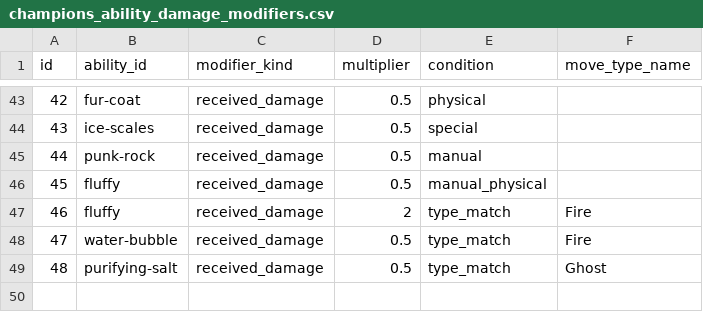
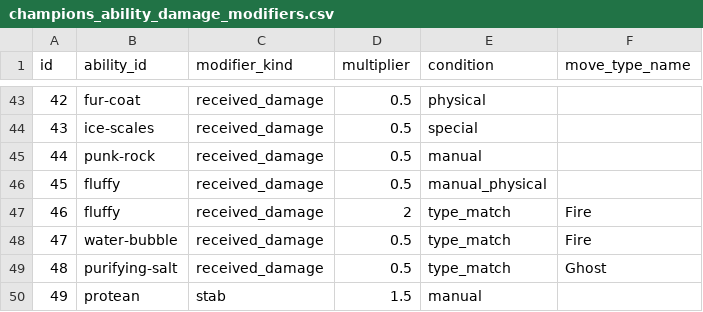
Before and after one commit to mikann-yuji/pokemon-lab, a CSV file: database/seeds/champions_ability_damage_modifiers.csv, drawn as a sheet; only a part is shown, gaps mark what is left out; the diff names each change by its address in the sheet, - before the commit and + after, or states it on an @@ line.

Commit message:
Add Protean toggle to damage calculator

```diff
--- a/database/seeds/champions_ability_damage_modifiers.csv
+++ b/database/seeds/champions_ability_damage_modifiers.csv
+row 50: 49 | protean | stab | 1.5 | manual
```
Also changed, not shown: 3 other files.
